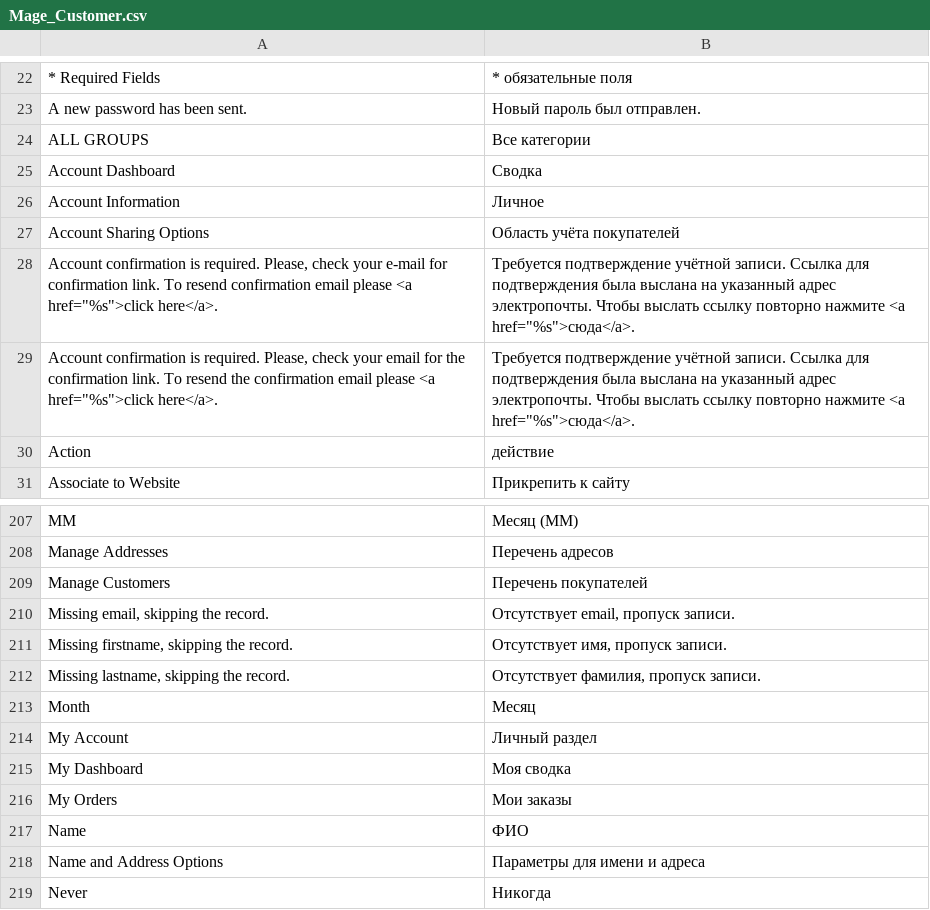
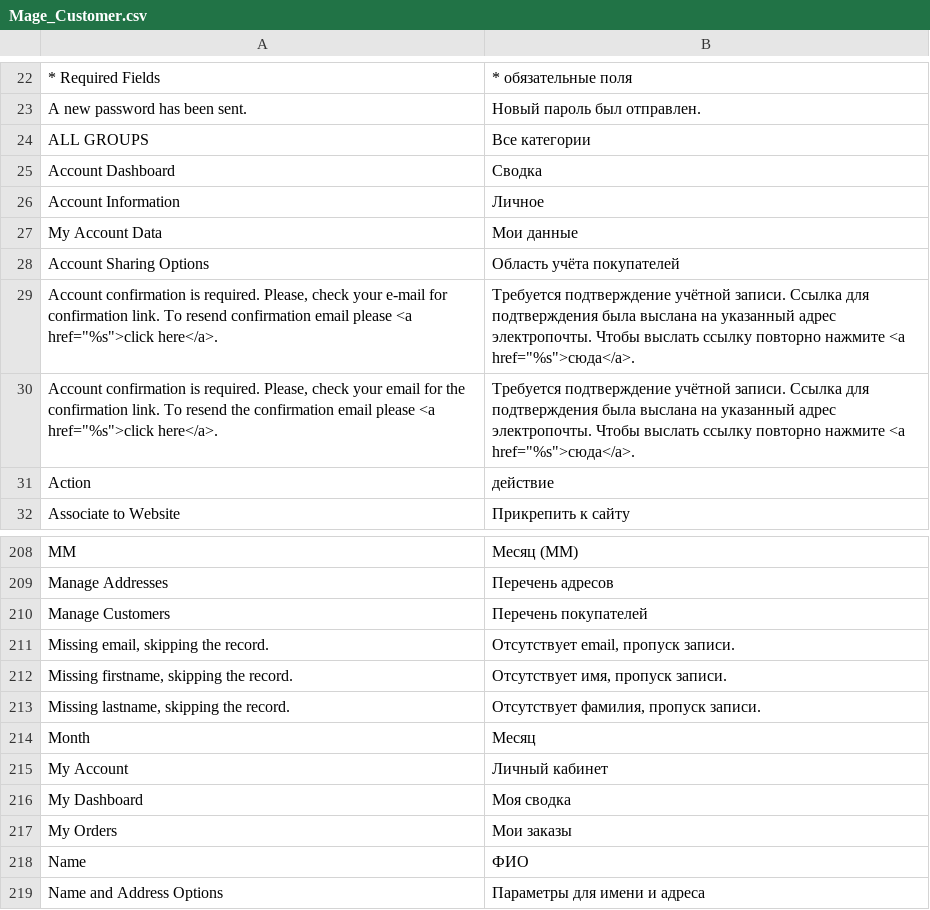
Before and after one commit to arsenalDimaPerederiy/myNew, a CSV file: app/locale/ru_RU/Mage_Customer.csv, drawn as a sheet; only a part is shown, gaps mark what is left out; the shorter side is filled out with more unchanged rows.

Commit message:
#time 8h #comment create left customer navigation menu

```diff
--- a/app/locale/ru_RU/Mage_Customer.csv
+++ b/app/locale/ru_RU/Mage_Customer.csv
@@ -26,2 +26,3 @@
 "Account Information","Личное"
+"My Account Data","Мои данные"
 "Account Sharing Options","Область учёта покупателей"
@@ -213,3 +214,3 @@
 "Month","Месяц"
-"My Account","Личный раздел"
+"My Account","Личный кабинет"
 "My Dashboard","Моя сводка"
```
Also changed, not shown: 10 other files.
